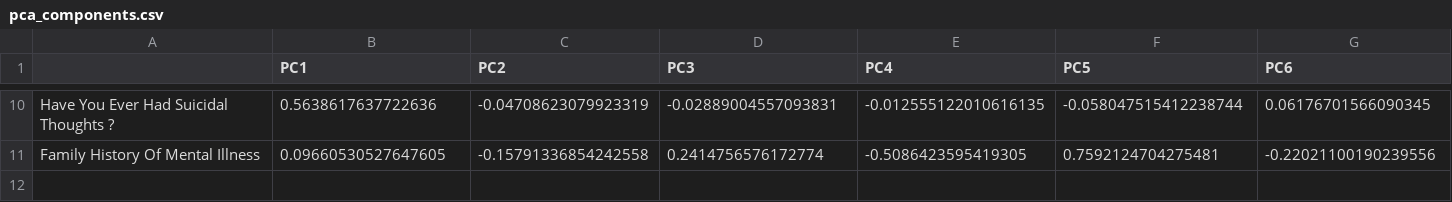
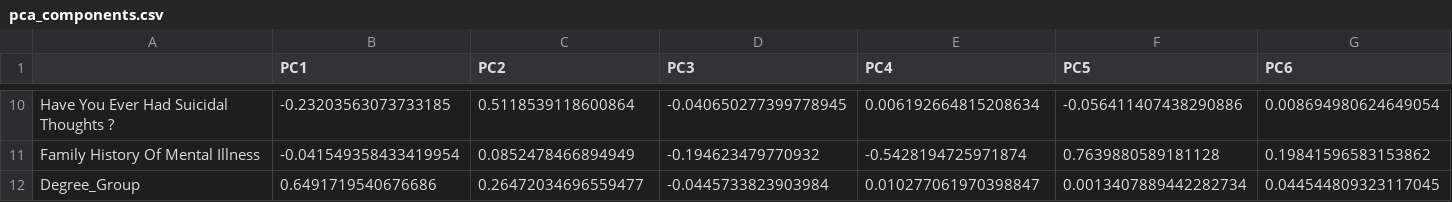
Before and after one commit to bhuvanshu/Depression-Analysis-using-ML, a CSV file: backend-ml/outputs/pca/pca_components.csv, drawn as a sheet; only a part is shown, gaps mark what is left out; rows hold the shown columns only; the diff covers the shown part only; the diff names each change by its address in the sheet, - before the commit and + after, or states it on an @@ line.

Commit message:
feat(backend-ml): implement PCA pipeline with ordinal Degree_Group encoding and automated interpretation

```diff
--- a/backend-ml/outputs/pca/pca_components.csv
+++ b/backend-ml/outputs/pca/pca_components.csv
-B10 (PC1): 0.5638617637722636
+B10 (PC1): -0.23203563073733185
-C10 (PC2): -0.04708623079923319
+C10 (PC2): 0.5118539118600864
-D10 (PC3): -0.02889004557093831
+D10 (PC3): -0.040650277399778945
-E10 (PC4): -0.012555122010616135
+E10 (PC4): 0.006192664815208634
-F10 (PC5): -0.058047515412238744
+F10 (PC5): -0.056411407438290886
-G10 (PC6): 0.06176701566090345
+G10 (PC6): 0.008694980624649054
-B11 (PC1): 0.09660530527647605
+B11 (PC1): -0.041549358433419954
-C11 (PC2): -0.15791336854242558
+C11 (PC2): 0.0852478466894949
-D11 (PC3): 0.2414756576172774
+D11 (PC3): -0.194623479770932
-E11 (PC4): -0.5086423595419305
+E11 (PC4): -0.5428194725971874
-F11 (PC5): 0.7592124704275481
+F11 (PC5): 0.7639880589181128
-G11 (PC6): -0.22021100190239556
+G11 (PC6): 0.19841596583153862
+row 12: Degree_Group | 0.6491719540676686 | 0.26472034696559477 | -0.0445733823903984 | 0.010277061970398847 | 0.0013407889442282734 | 0.044544809323117045
```
Also changed, not shown: 68 edited cells elsewhere in this file, 9 other files.
